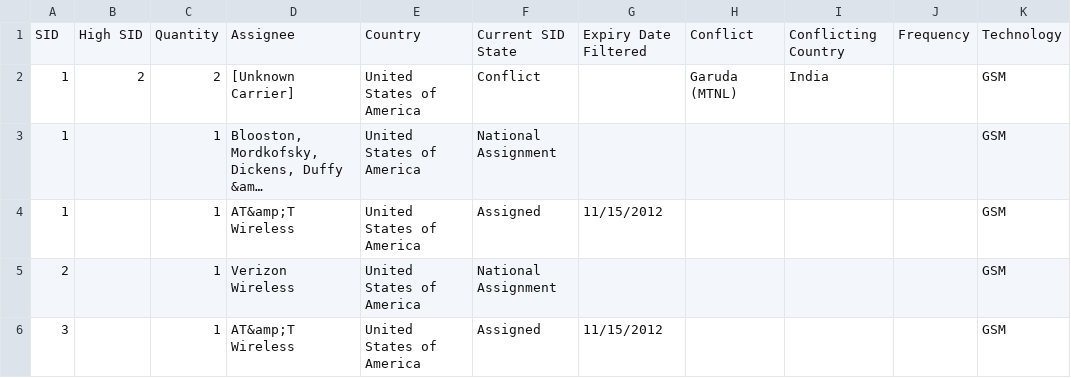
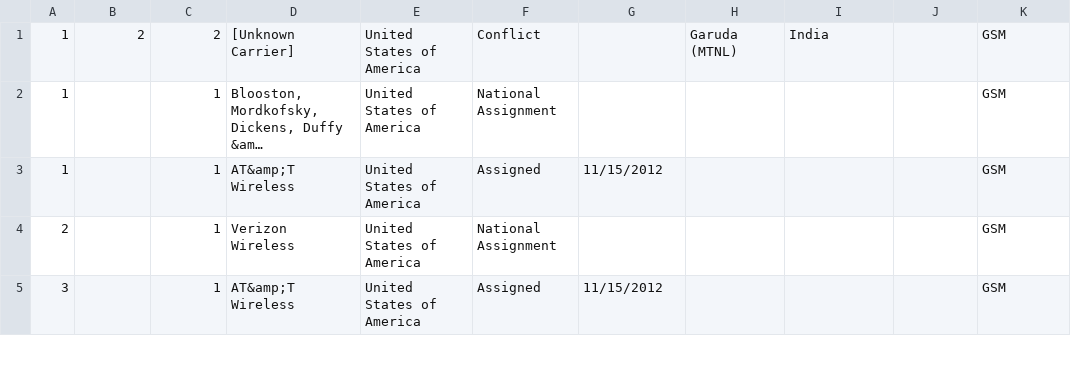
Before and after one commit to JaredKerim-Mozilla/mobile-codes, a CSV file: csv/nationalsid.csv, drawn as a sheet; only a part is shown; long unchanged cells end in …; the diff names each change by its address in the sheet, - before the commit and + after, or states it on an @@ line.

```diff
--- a/csv/nationalsid.csv
+++ b/csv/nationalsid.csv
-row 1: SID | High SID | Quantity | Assignee | Country | Current SID State | Expiry Date Filtered | Conflict | Conflicting Country | Frequency | Technology
```
Also changed, not shown: 3 other files.
